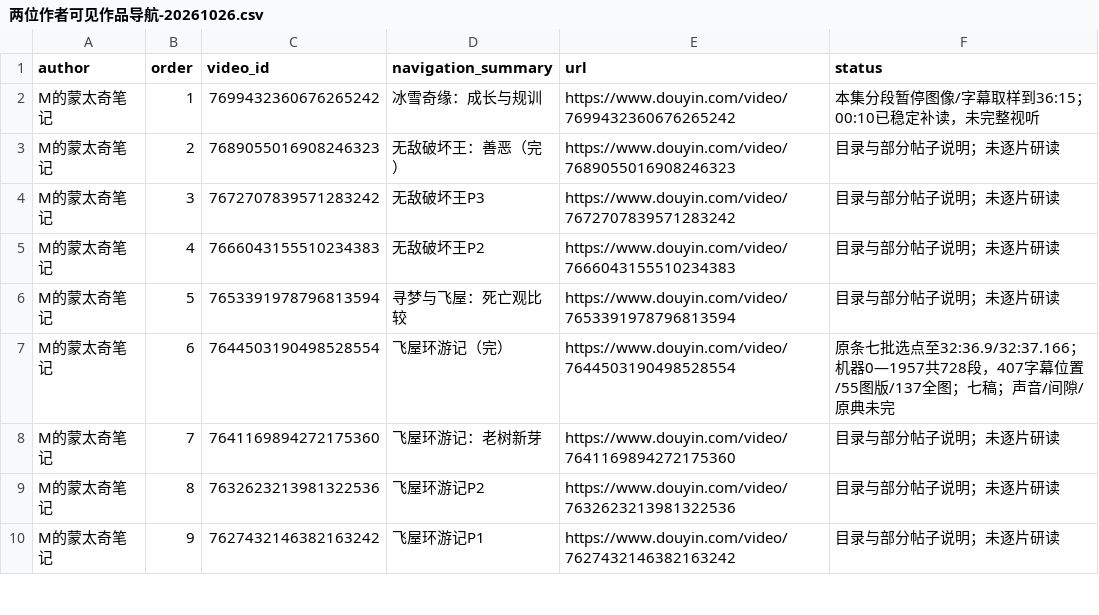
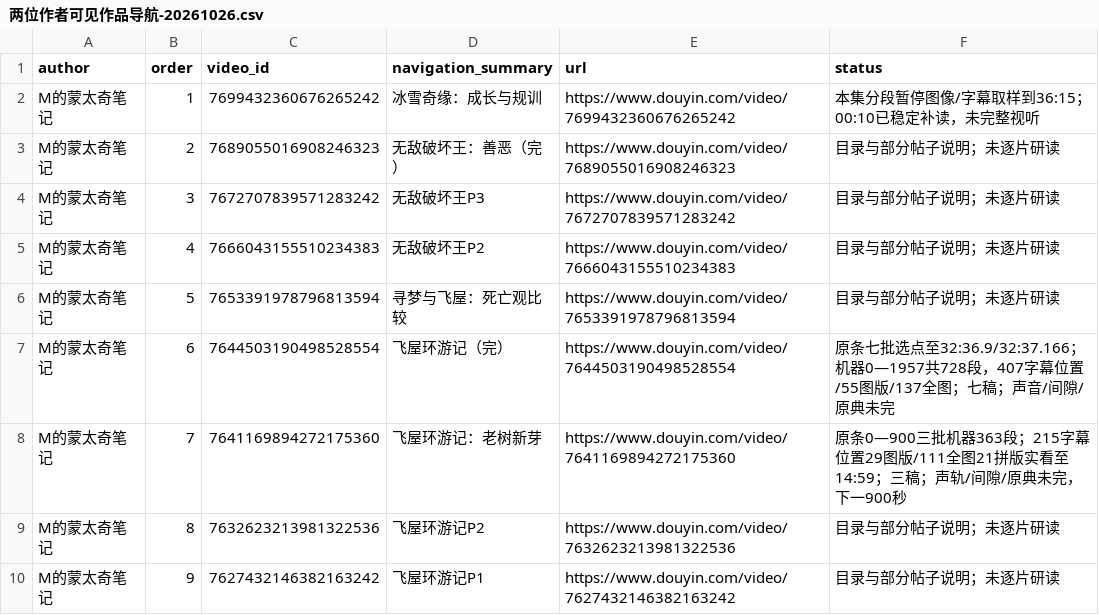
Before and after one commit to 8j-design/film-director-library, a CSV file: projects/director/导演表达/20261026-拉片与整体构思/两位作者可见作品导航-20261026.csv, drawn as a sheet; only a part is shown.

```diff
--- a/projects/director/导演表达/20261026-拉片与整体构思/两位作者可见作品导航-20261026.csv
+++ b/projects/director/导演表达/20261026-拉片与整体构思/两位作者可见作品导航-20261026.csv
@@ -7,3 +7,3 @@ M的蒙太奇笔记,5,7653391978796813594,寻梦与飞屋：死亡观比较,http
 M的蒙太奇笔记,6,7644503190498528554,飞屋环游记（完）,https://www.douyin.com/video/7644503190498528554,原条七批选点至32:36.9/32:37.166；机器0—1957共728段，407字幕位置/55图版/137全图；七稿；声音/间隙/原典未完
-M的蒙太奇笔记,7,7641169894272175360,飞屋环游记：老树新芽,https://www.douyin.com/video/7641169894272175360,目录与部分帖子说明；未逐片研读
+M的蒙太奇笔记,7,7641169894272175360,飞屋环游记：老树新芽,https://www.douyin.com/video/7641169894272175360,原条0—900三批机器363段；215字幕位置29图版/111全图21拼版实看至14:59；三稿；声轨/间隙/原典未完，下一900秒
 M的蒙太奇笔记,8,7632623213981322536,飞屋环游记P2,https://www.douyin.com/video/7632623213981322536,目录与部分帖子说明；未逐片研读
```
Also changed, not shown: projects/director/导演表达/20261026-拉片与整体构思/逐集覆盖台账-20261026.csv, 10 other files.
